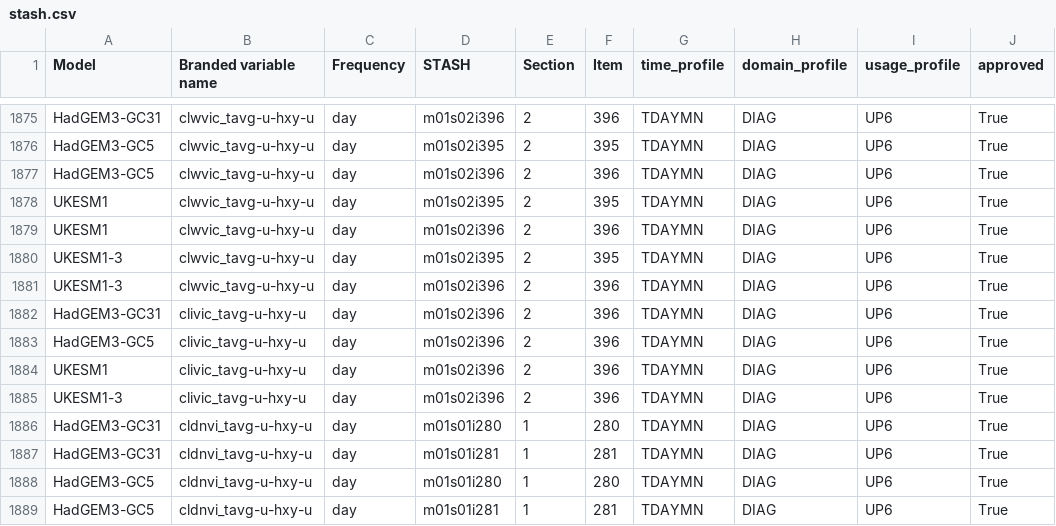
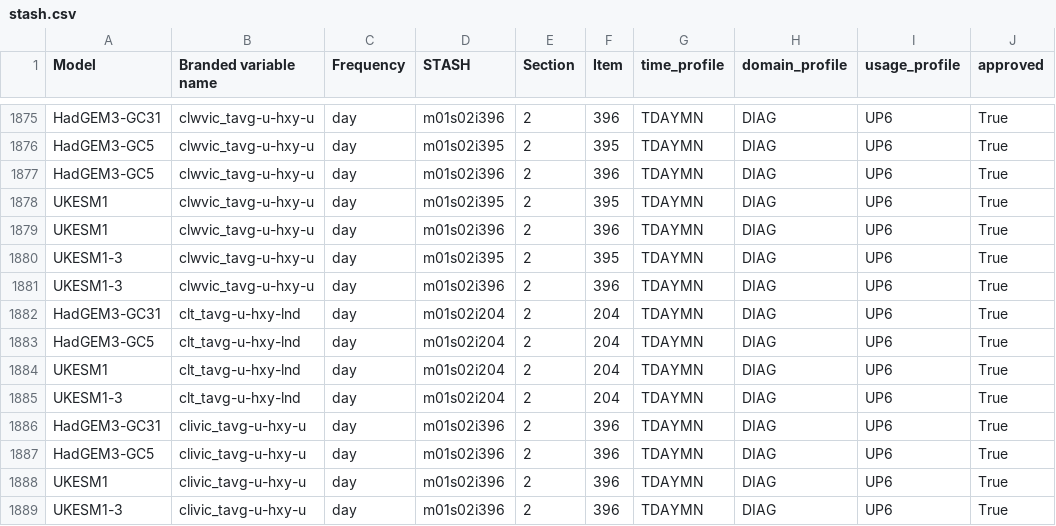
Before and after one commit to UKNCSP/CDDS-CMIP7-mappings, a CSV file: data/stash.csv, drawn as a sheet; only a part is shown, gaps mark what is left out; the shorter side is filled out with more unchanged rows.

```diff
--- a/data/stash.csv
+++ b/data/stash.csv
@@ -1881,2 +1881,6 @@ UKESM1-3,clwvic_tavg-u-hxy-u,day,m01s02i395,2,395,TDAYMN,DIAG,UP6,True
 UKESM1-3,clwvic_tavg-u-hxy-u,day,m01s02i396,2,396,TDAYMN,DIAG,UP6,True
+HadGEM3-GC31,clt_tavg-u-hxy-lnd,day,m01s02i204,2,204,TDAYMN,DIAG,UP6,True
+HadGEM3-GC5,clt_tavg-u-hxy-lnd,day,m01s02i204,2,204,TDAYMN,DIAG,UP6,True
+UKESM1,clt_tavg-u-hxy-lnd,day,m01s02i204,2,204,TDAYMN,DIAG,UP6,True
+UKESM1-3,clt_tavg-u-hxy-lnd,day,m01s02i204,2,204,TDAYMN,DIAG,UP6,True
 HadGEM3-GC31,clivic_tavg-u-hxy-u,day,m01s02i396,2,396,TDAYMN,DIAG,UP6,True
```
Also changed, not shown: data/atmos_mappings.csv, data/atmos_mappings_CMIP6.csv, 2 other files.
